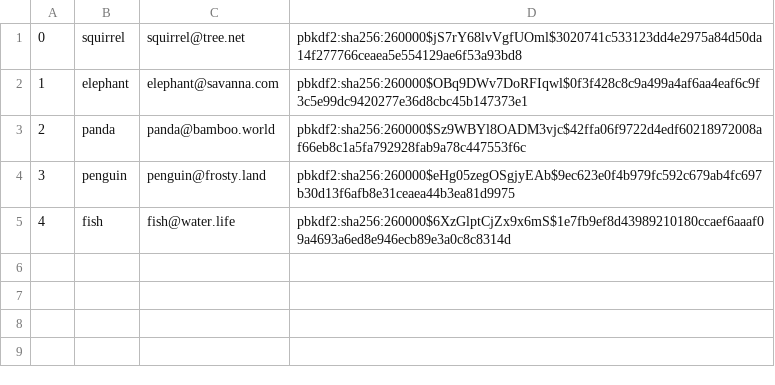
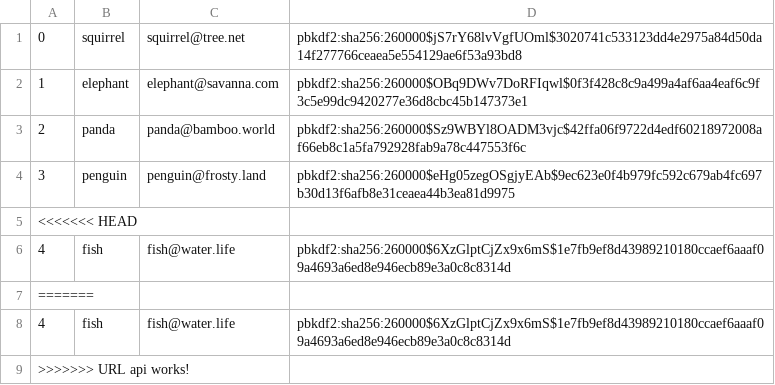
Before and after one commit to ChrstphrHll/316project, a CSV file: db/data/Users.csv, drawn as a sheet.

```diff
--- a/db/data/Users.csv
+++ b/db/data/Users.csv
@@ -4,2 +4,6 @@
 3,penguin,penguin@frosty.land,pbkdf2:sha256:260000$eHg05zegOSgjyEAb$9ec623e0f4b979fc592c679ab4fc697b30d13f6afb8e31ceaea44b3ea81d9975,,
+<<<<<<< HEAD
 4,fish,fish@water.life,pbkdf2:sha256:260000$6XzGlptCjZx9x6mS$1e7fb9ef8d43989210180ccaef6aaaf09a4693a6ed8e946ecb89e3a0c8c8314d,,
+=======
+4,fish,fish@water.life,pbkdf2:sha256:260000$6XzGlptCjZx9x6mS$1e7fb9ef8d43989210180ccaef6aaaf09a4693a6ed8e946ecb89e3a0c8c8314d,,
+>>>>>>> URL api works!
```
Also changed, not shown: db/data/Games.csv, 3 other files.
